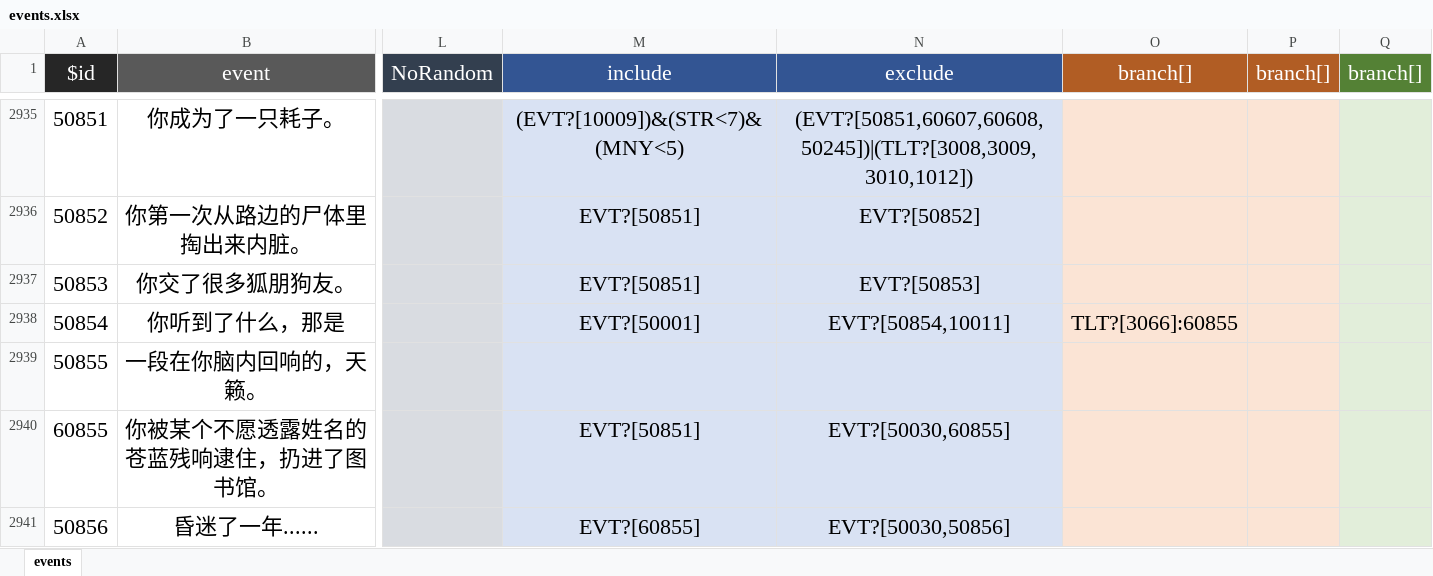
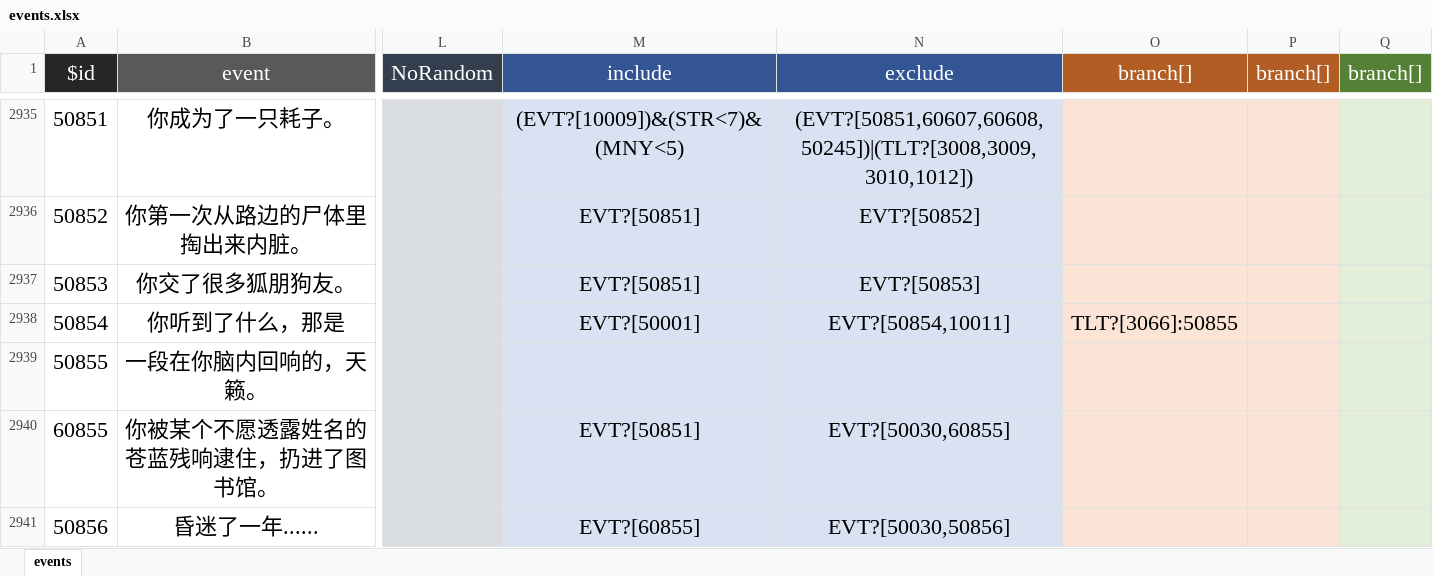
Before and after one commit to MKStoler1024/PM-life-restart, an Excel workbook: data/zh-cn/events.xlsx, sheet events, drawn as a sheet; only a part is shown, gaps mark what is left out; values as stored, in another font and other column widths than the file's, no borders; the diff names each change by its address in the sheet, - before the commit and + after, or states it on an @@ line.

```diff
--- a/data/zh-cn/events.xlsx (sheet events)
+++ b/data/zh-cn/events.xlsx (sheet events)
-O2938 (branch[]): TLT?[3066]:60855
+O2938 (branch[]): TLT?[3066]:50855
```
Also changed, not shown: data/zh-cn/achievement.xlsx, data/zh-cn/age.xlsx, 1 other file.
